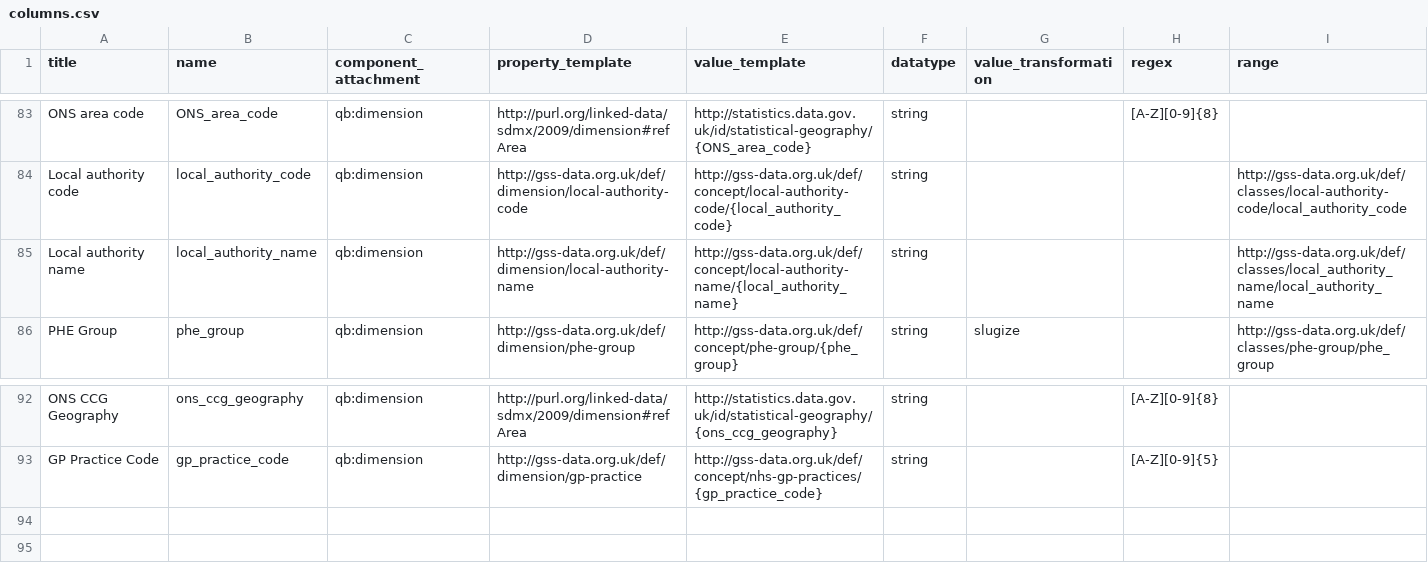
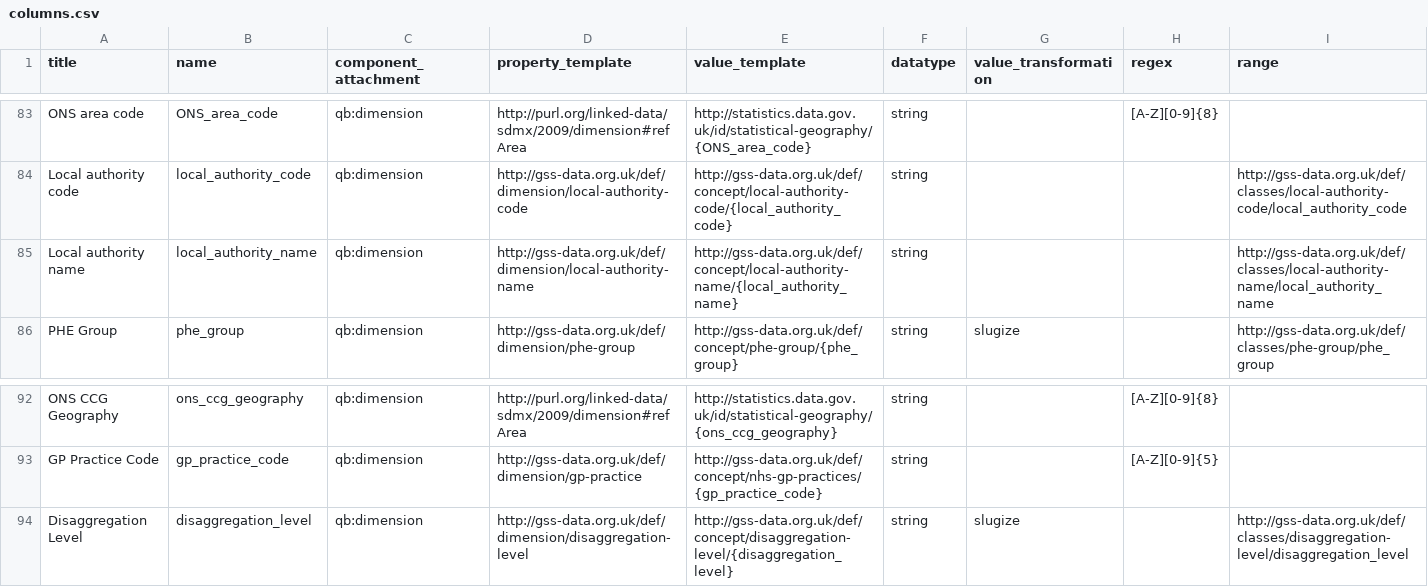
Before and after one commit to GSS-Cogs/family-disability, a CSV file: reference/columns.csv, drawn as a sheet; only a part is shown, gaps mark what is left out.

Commit message:
Update columns.csv
Adding disaggregation_level

```diff
--- a/reference/columns.csv
+++ b/reference/columns.csv
@@ -84,3 +84,3 @@ ONS area code,ONS_area_code,qb:dimension,http://purl.org/linked-data/sdmx/2009/d
 Local authority code,local_authority_code,qb:dimension,http://gss-data.org.uk/def/dimension/local-authority-code,http://gss-data.org.uk/def/concept/local-authority-code/{local_authority_code},string,,,http://gss-data.org.uk/def/classes/local-authority-code/local_authority_code
-Local authority name,local_authority_name,qb:dimension,http://gss-data.org.uk/def/dimension/local-authority-name,http://gss-data.org.uk/def/concept/local-authority-name/{local_authority_name},string,,,http://gss-data.org.uk/def/classes/local_authority_name/local_authority_name
+Local authority name,local_authority_name,qb:dimension,http://gss-data.org.uk/def/dimension/local-authority-name,http://gss-data.org.uk/def/concept/local-authority-name/{local_authority_name},string,,,http://gss-data.org.uk/def/classes/local-authority-name/local_authority_name
 PHE Group,phe_group,qb:dimension,http://gss-data.org.uk/def/dimension/phe-group,http://gss-data.org.uk/def/concept/phe-group/{phe_group},string,slugize,,http://gss-data.org.uk/def/classes/phe-group/phe_group
@@ -93 +93,2 @@ ONS CCG Geography,ons_ccg_geography,qb:dimension,http://purl.org/linked-data/sdm
 GP Practice Code,gp_practice_code,qb:dimension,http://gss-data.org.uk/def/dimension/gp-practice,http://gss-data.org.uk/def/concept/nhs-gp-practices/{gp_practice_code},string,,[A-Z][0-9]{5},
+Disaggregation Level,disaggregation_level,qb:dimension,http://gss-data.org.uk/def/dimension/disaggregation-level,http://gss-data.org.uk/def/concept/disaggregation-level/{disaggregation_level},string,slugize,,http://gss-data.org.uk/def/classes/disaggregation-level/disaggregation_level
```
